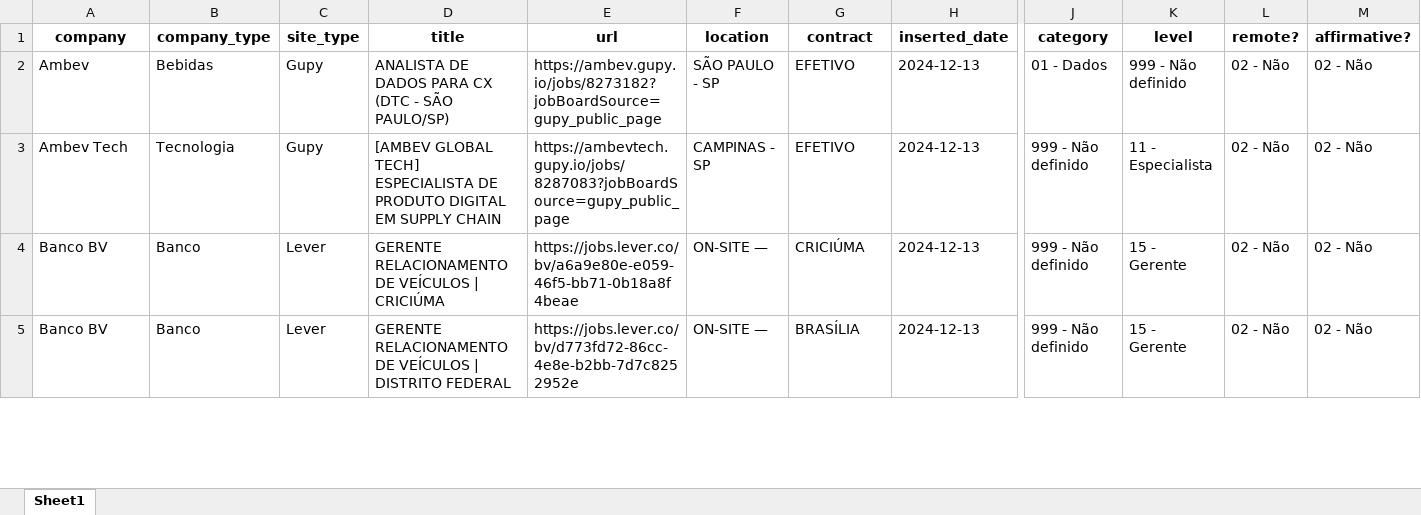
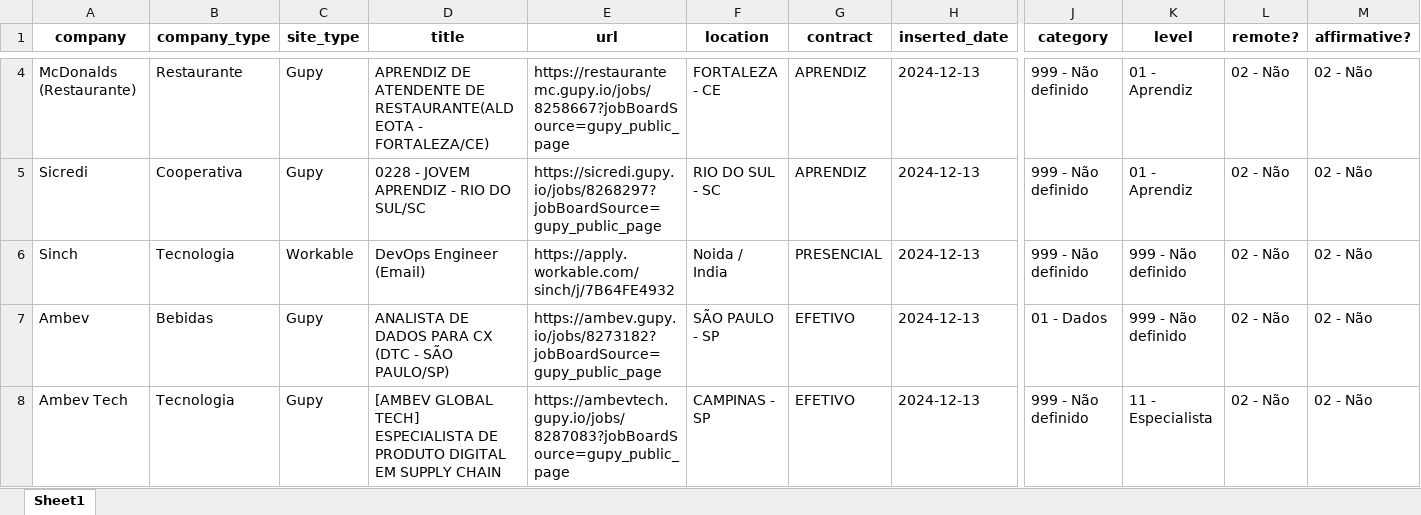
Before and after one commit to eualannascimento/site-projeto-classifica-vagas, an Excel workbook: assets/data/xlsx/open_jobs.xlsx, sheet Sheet1, drawn as a sheet; only a part is shown, gaps mark what is left out; the shorter side is filled out with more unchanged rows; values as stored, in another font and other column widths than the file's, no borders; rows hold the shown columns only; the diff covers the shown part only; the diff names each change by its address in the sheet, - before the commit and + after, or states it on an @@ line.

```diff
--- a/assets/data/xlsx/open_jobs.xlsx (sheet Sheet1)
+++ b/assets/data/xlsx/open_jobs.xlsx (sheet Sheet1)
+row 4: McDonalds (Restaurante) | Restaurante | Gupy | APRENDIZ DE ATENDENTE DE RESTAURANTE(ALDEOTA - FORTALEZA/CE) | https://restaurantemc.gupy.io/jobs/8258667?jobBoardSource=gupy_public_page | FORTALEZA - CE | APRENDIZ | 2024-12-13 | 999 - Não definido | 01 - Aprendiz | 02 - Não | 02 - Não
+row 5: Sicredi | Cooperativa | Gupy | 0228 - JOVEM APRENDIZ - RIO DO SUL/SC | https://sicredi.gupy.io/jobs/8268297?jobBoardSource=gupy_public_page | RIO DO SUL - SC | APRENDIZ | 2024-12-13 | 999 - Não definido | 01 - Aprendiz | 02 - Não | 02 - Não
+row 6: Sinch | Tecnologia | Workable | DevOps Engineer (Email) | https://apply.workable.com/sinch/j/7B64FE4932 | Noida / India | PRESENCIAL | 2024-12-13 | 999 - Não definido | 999 - Não definido | 02 - Não | 02 - Não
```
Also changed, not shown: 2 added rows and 6 removed rows elsewhere in this sheet, 1 other file.
